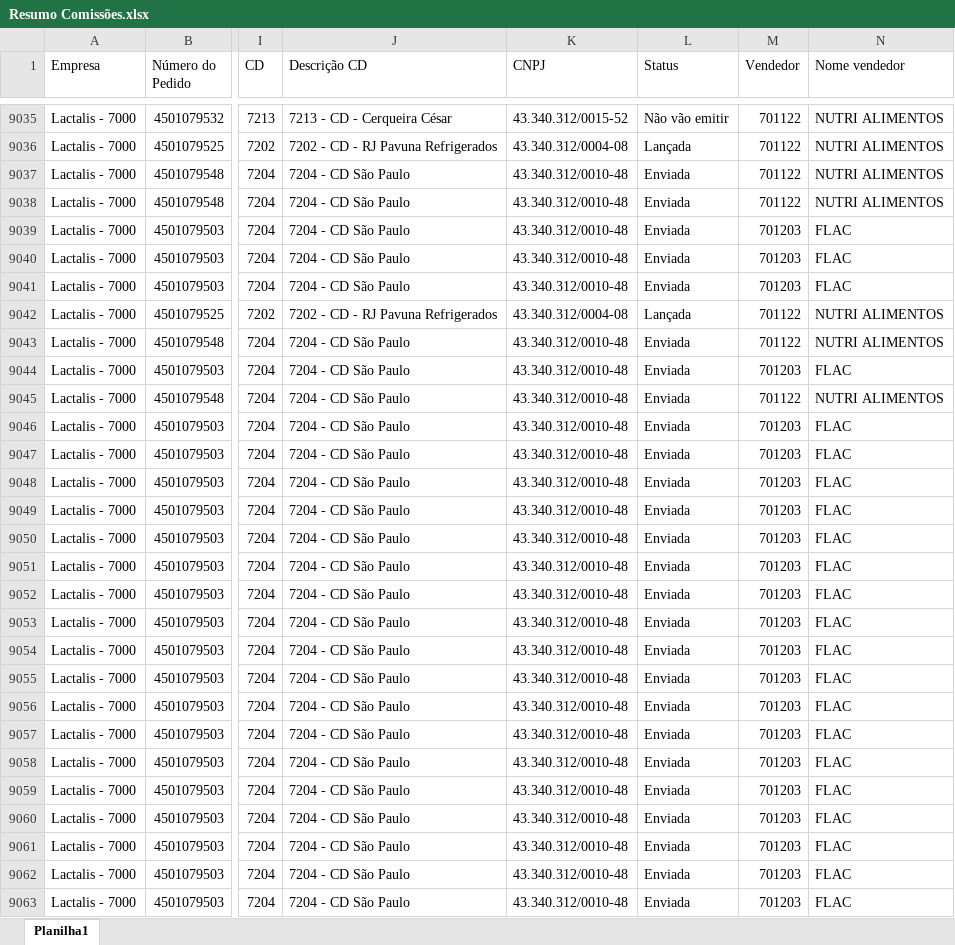
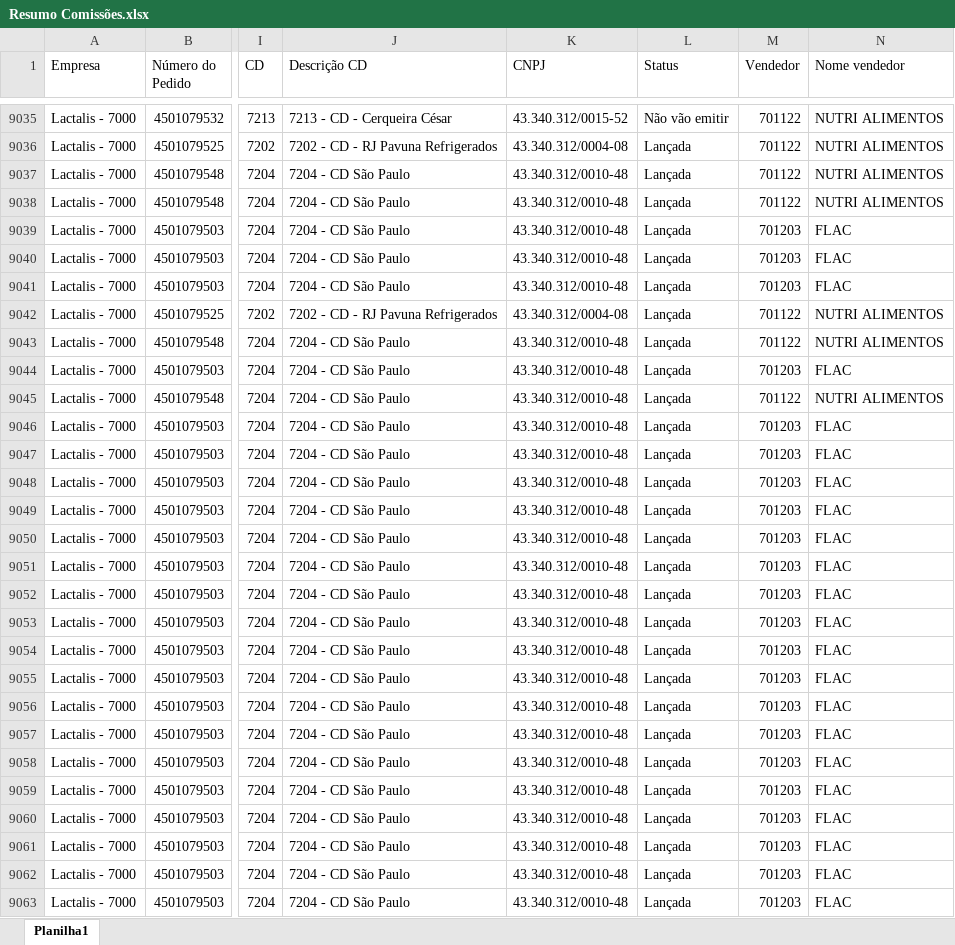
Before and after one commit to comissaofood/comissaofoodservice, an Excel workbook: Resumo Comissões.xlsx, sheet Planilha1, drawn as a sheet; only a part is shown, gaps mark what is left out; values as stored, in another font and other column widths than the file's, no borders; the diff covers the shown part only; the diff names each change by its address in the sheet, - before the commit and + after, or states it on an @@ line.

Commit message:
Add files via upload

```diff
--- a/Resumo Comissões.xlsx (sheet Planilha1)
+++ b/Resumo Comissões.xlsx (sheet Planilha1)
-L9037:L9041 (Status): Enviada
+L9037:L9041 (Status): Lançada
-L9043:L9063 (Status): Enviada
+L9043:L9063 (Status): Lançada
```
Also changed, not shown: 1529 edited cells elsewhere in this sheet.
